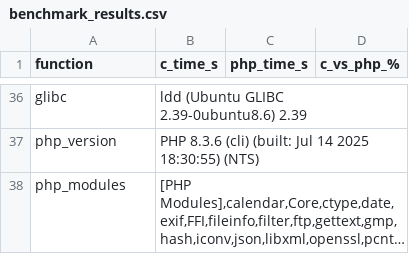
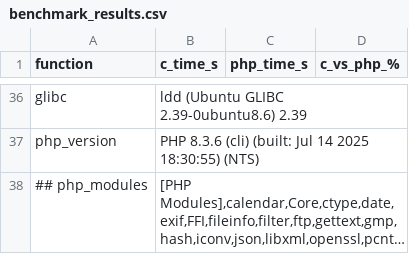
Before and after one commit to attogram/benchmark1, a CSV file: results/benchmark_results.csv, drawn as a sheet; only a part is shown, gaps mark what is left out; long unchanged cells end in …; the diff names each change by its address in the sheet, - before the commit and + after, or states it on an @@ line.

```diff
--- a/results/benchmark_results.csv
+++ b/results/benchmark_results.csv
-A38 (function): php_modules
+A38 (function): ## php_modules
```
